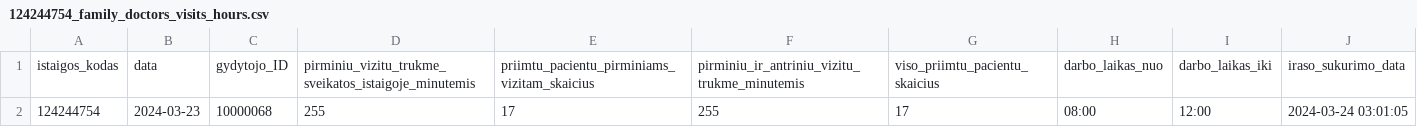
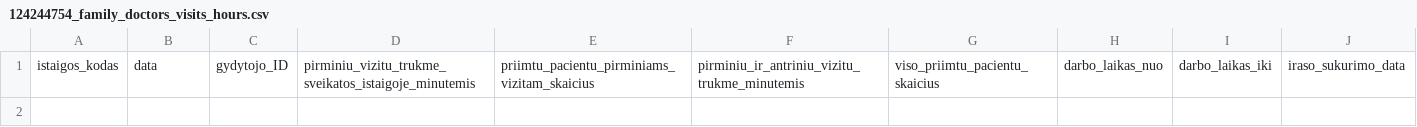
Before and after one commit to vilnius/karoliniskiu-poliklinika, a CSV file: 124244754_family_doctors_visits_hours.csv, drawn as a sheet.

```diff
--- a/124244754_family_doctors_visits_hours.csv
+++ b/124244754_family_doctors_visits_hours.csv
@@ -1,2 +1 @@
 istaigos_kodas;data;gydytojo_ID;pirminiu_vizitu_trukme_sveikatos_istaigoje_minutemis;priimtu_pacientu_pirminiams_vizitam_skaicius;pirminiu_ir_antriniu_vizitu_trukme_minutemis;viso_priimtu_pacientu_skaicius;darbo_laikas_nuo;darbo_laikas_iki;iraso_sukurimo_data
-124244754;2024-03-23;10000068;255;17;255;17;08:00;12:00;2024-03-24 03:01:05
```
Also changed, not shown: 124244754_doctors_excluded.csv, 124244754_family_doctors_list.csv, 1 other file.
